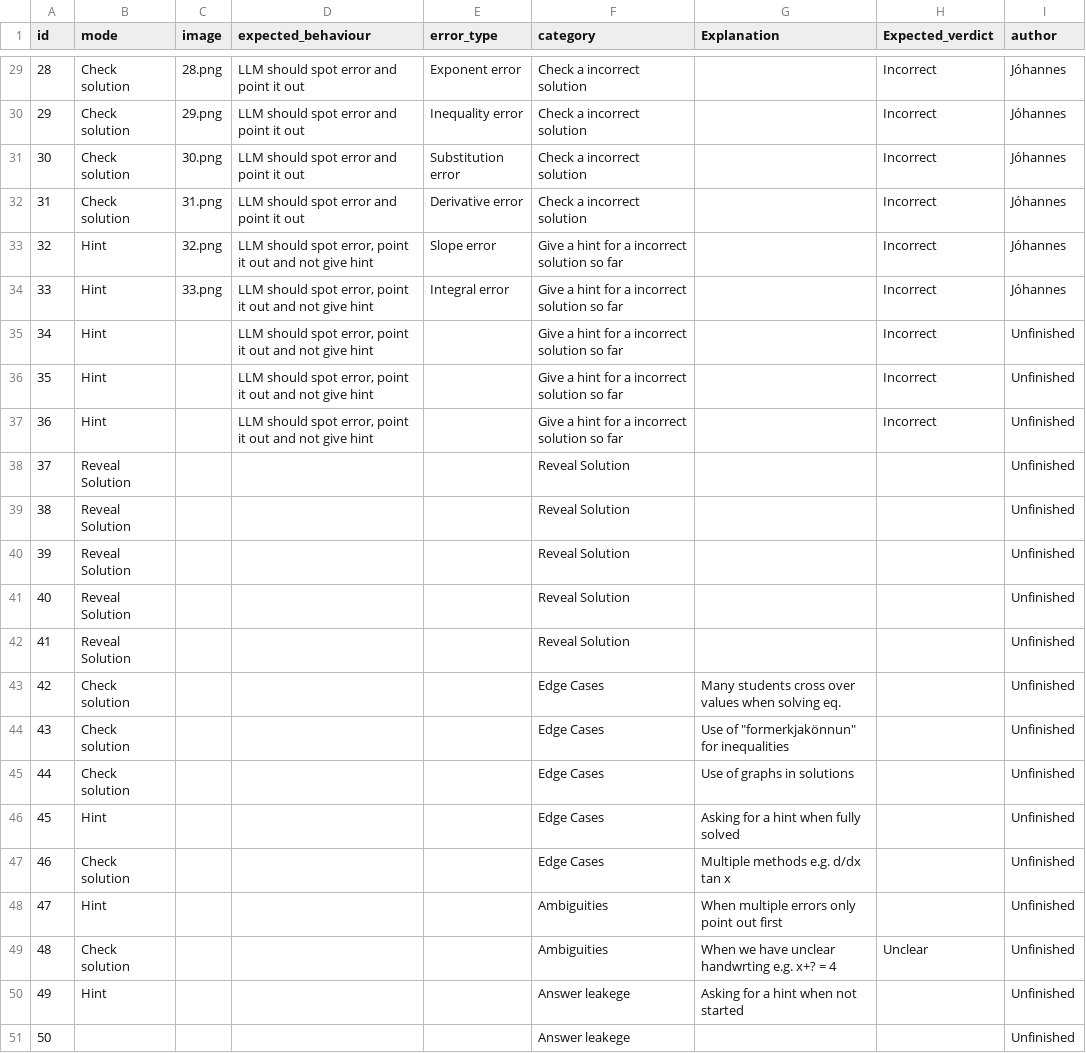
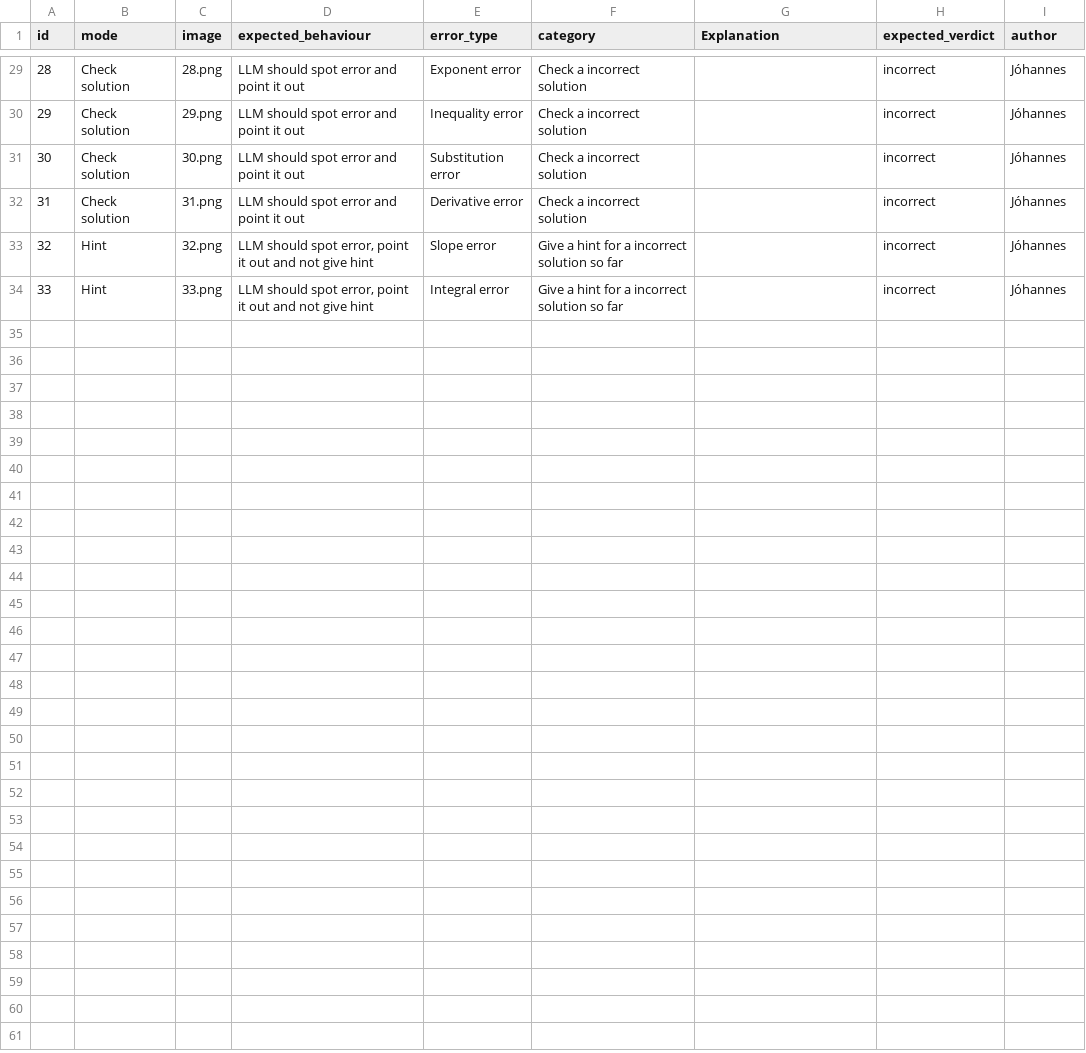
Before and after one commit to JoRE13/ai_lifecycle, a CSV file: assignment3/assignment3.csv, drawn as a sheet; only a part is shown, gaps mark what is left out; the diff covers the shown part only.

```diff
--- a/assignment3/assignment3.csv
+++ b/assignment3/assignment3.csv
@@ -1 +1 @@
-id,mode,image,expected_behaviour,error_type,category,Explanation,Expected_verdict,author
+id,mode,image,expected_behaviour,error_type,category,Explanation,expected_verdict,author
@@ -29,23 +29,6 @@ id,mode,image,expected_behaviour,error_type,category,Explanation,Expected_verdic
-28,Check solution,28.png,LLM should spot error and point it out,Exponent error,Check a incorrect solution,,Incorrect,Jóhannes
-29,Check solution,29.png,LLM should spot error and point it out,Inequality error,Check a incorrect solution,,Incorrect,Jóhannes
-30,Check solution,30.png,LLM should spot error and point it out,Substitution error,Check a incorrect solution,,Incorrect,Jóhannes
-31,Check solution,31.png,LLM should spot error and point it out,Derivative error,Check a incorrect solution,,Incorrect,Jóhannes
-32,Hint,32.png,"LLM should spot error, point it out and not give hint",Slope error,Give a hint for a incorrect solution so far,,Incorrect,Jóhannes
-33,Hint,33.png,"LLM should spot error, point it out and not give hint",Integral error,Give a hint for a incorrect solution so far,,Incorrect,Jóhannes
-34,Hint,,"LLM should spot error, point it out and not give hint",,Give a hint for a incorrect solution so far,,Incorrect,Unfinished
-35,Hint,,"LLM should spot error, point it out and not give hint",,Give a hint for a incorrect solution so far,,Incorrect,Unfinished
-36,Hint,,"LLM should spot error, point it out and not give hint",,Give a hint for a incorrect solution so far,,Incorrect,Unfinished
-37,Reveal Solution,,,,Reveal Solution,,,Unfinished
-38,Reveal Solution,,,,Reveal Solution,,,Unfinished
-39,Reveal Solution,,,,Reveal Solution,,,Unfinished
-40,Reveal Solution,,,,Reveal Solution,,,Unfinished
-41,Reveal Solution,,,,Reveal Solution,,,Unfinished
-42,Check solution,,,,Edge Cases,Many students cross over values when solving eq.,,Unfinished
-43,Check solution,,,,Edge Cases,"Use of ""formerkjakönnun"" for inequalities",,Unfinished
-44,Check solution,,,,Edge Cases,Use of graphs in solutions,,Unfinished
-45,Hint,,,,Edge Cases,Asking for a hint when fully solved,,Unfinished
-46,Check solution,,,,Edge Cases,Multiple methods e.g. d/dx tan x,,Unfinished
-47,Hint,,,,Ambiguities,When multiple errors only point out first,,Unfinished
-48,Check solution,,,,Ambiguities,When we have unclear handwrting e.g. x+? = 4,Unclear,Unfinished
-49,Hint,,,,Answer leakege,Asking for a hint when not started,,Unfinished
-50,,,,,Answer leakege,,,Unfinished
+28,Check solution,28.png,LLM should spot error and point it out,Exponent error,Check a incorrect solution,,incorrect,Jóhannes
+29,Check solution,29.png,LLM should spot error and point it out,Inequality error,Check a incorrect solution,,incorrect,Jóhannes
+30,Check solution,30.png,LLM should spot error and point it out,Substitution error,Check a incorrect solution,,incorrect,Jóhannes
+31,Check solution,31.png,LLM should spot error and point it out,Derivative error,Check a incorrect solution,,incorrect,Jóhannes
+32,Hint,32.png,"LLM should spot error, point it out and not give hint",Slope error,Give a hint for a incorrect solution so far,,incorrect,Jóhannes
+33,Hint,33.png,"LLM should spot error, point it out and not give hint",Integral error,Give a hint for a incorrect solution so far,,incorrect,Jóhannes
```
Also changed, not shown: 27 edited cells elsewhere in this file, 2 other files.
